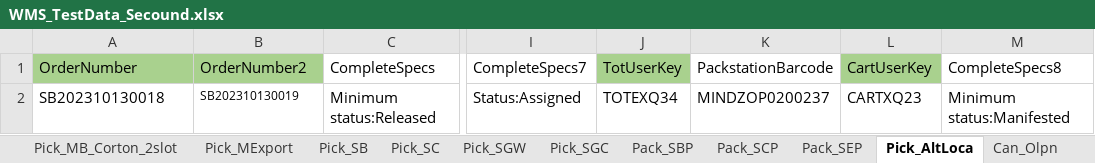
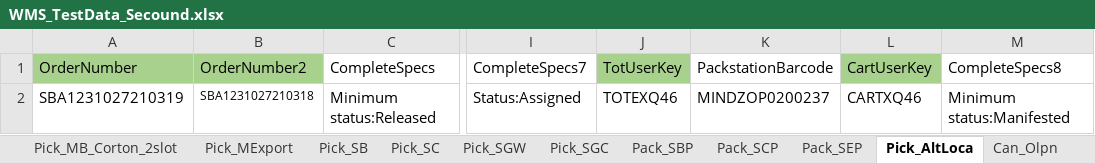
Before and after one commit to hashcodes7/automationactions, an Excel workbook: src/WMS_TestData_Secound.xlsx, sheet Pick_AltLoca, drawn as a sheet; only a part is shown, gaps mark what is left out; values as stored, in another font and other column widths than the file's, no borders; the diff names each change by its address in the sheet, - before the commit and + after, or states it on an @@ line.

```diff
--- a/src/WMS_TestData_Secound.xlsx (sheet Pick_AltLoca)
+++ b/src/WMS_TestData_Secound.xlsx (sheet Pick_AltLoca)
-A2 (OrderNumber): SB202310130018
+A2 (OrderNumber): SBA1231027210319
-B2 (OrderNumber2): SB202310130019
+B2 (OrderNumber2): SBA1231027210318
-J2 (TotUserKey): TOTEXQ34
+J2 (TotUserKey): TOTEXQ46
-L2 (CartUserKey): CARTXQ23
+L2 (CartUserKey): CARTXQ46
```
Also changed, not shown: sheet SinBag_1, sheet Pack_SCP, sheet Pack_SBP, sheet Pack_SEP, sheet SinBag_2, sheet SinBag_3, 14 more sheets.
